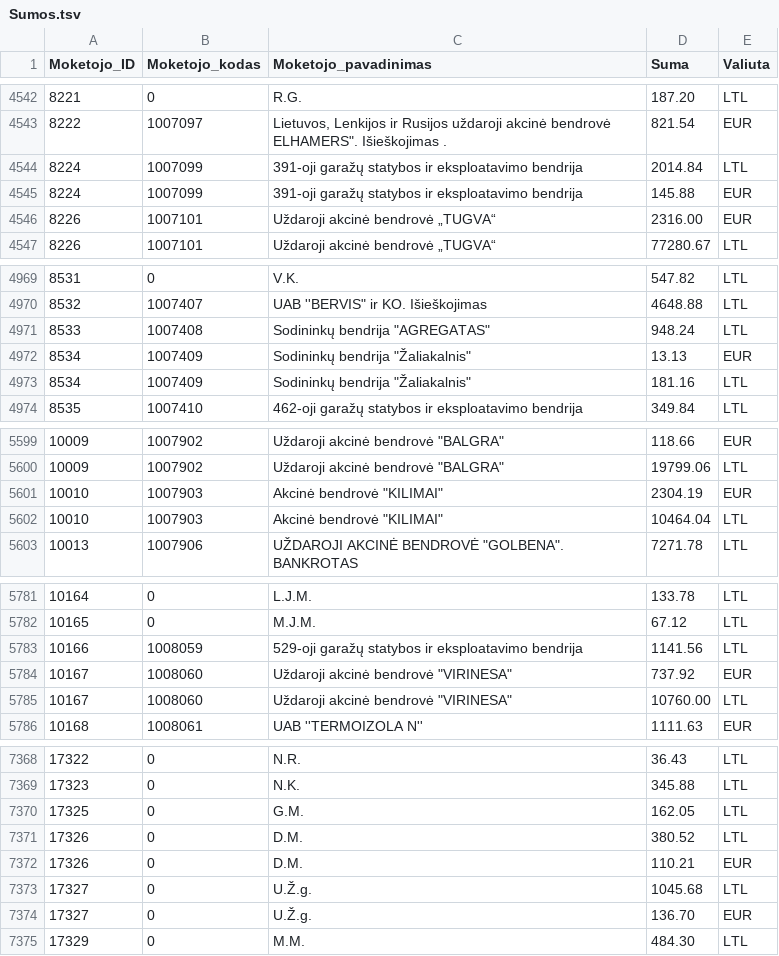
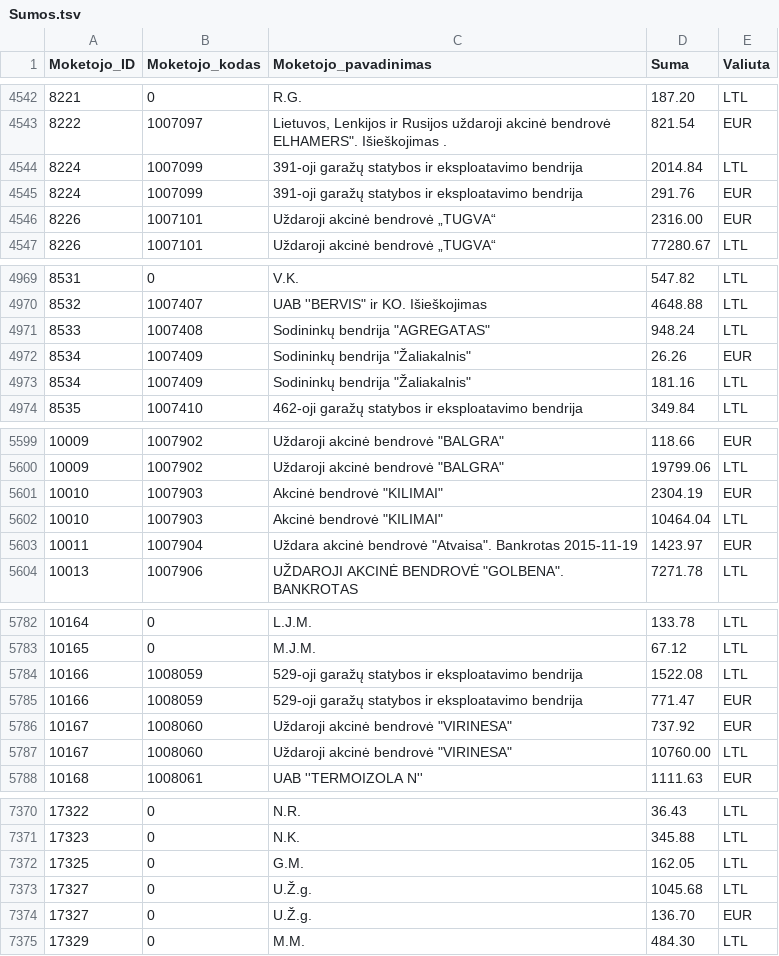
Before and after one commit to vilnius/zemesnuomossutartys, a TSV file: data/Sumos.tsv, drawn as a sheet; only a part is shown, gaps mark what is left out.

Commit message:
update

```diff
--- a/data/Sumos.tsv
+++ b/data/Sumos.tsv
@@ -4544,3 +4544,3 @@
 8224	1007099	391-oji garažų statybos ir eksploatavimo bendrija	2014.84	LTL
-8224	1007099	391-oji garažų statybos ir eksploatavimo bendrija	145.88	EUR
+8224	1007099	391-oji garažų statybos ir eksploatavimo bendrija	291.76	EUR
 8226	1007101	Uždaroji akcinė bendrovė „TUGVA“	2316.00	EUR
@@ -4971,3 +4971,3 @@
 8533	1007408	Sodininkų bendrija "AGREGATAS"	948.24	LTL
-8534	1007409	Sodininkų bendrija "Žaliakalnis"	13.13	EUR
+8534	1007409	Sodininkų bendrija "Žaliakalnis"	26.26	EUR
 8534	1007409	Sodininkų bendrija "Žaliakalnis"	181.16	LTL
@@ -5602,2 +5602,3 @@
 10010	1007903	Akcinė bendrovė "KILIMAI"	10464.04	LTL
+10011	1007904	Uždara akcinė bendrovė "Atvaisa". Bankrotas 2015-11-19	1423.97	EUR
 10013	1007906	UŽDAROJI AKCINĖ BENDROVĖ "GOLBENA". BANKROTAS	7271.78	LTL
@@ -5782,3 +5783,4 @@
 10165	0	M.J.M.	67.12	LTL
-10166	1008059	529-oji garažų statybos ir eksploatavimo bendrija	1141.56	LTL
+10166	1008059	529-oji garažų statybos ir eksploatavimo bendrija	1522.08	LTL
+10166	1008059	529-oji garažų statybos ir eksploatavimo bendrija	771.47	EUR
 10167	1008060	Uždaroji akcinė bendrovė "VIRINESA"	737.92	EUR
@@ -7370,4 +7372,2 @@
 17325	0	G.M.	162.05	LTL
-17326	0	D.M.	380.52	LTL
-17326	0	D.M.	110.21	EUR
 17327	0	U.Ž.g.	1045.68	LTL
```
